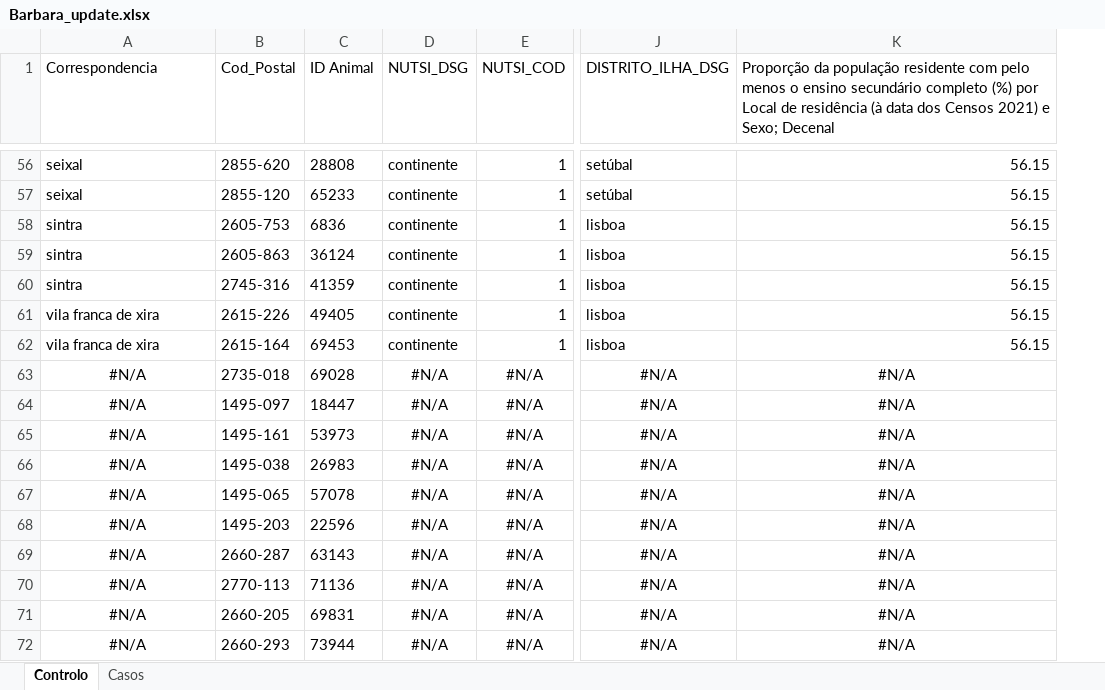
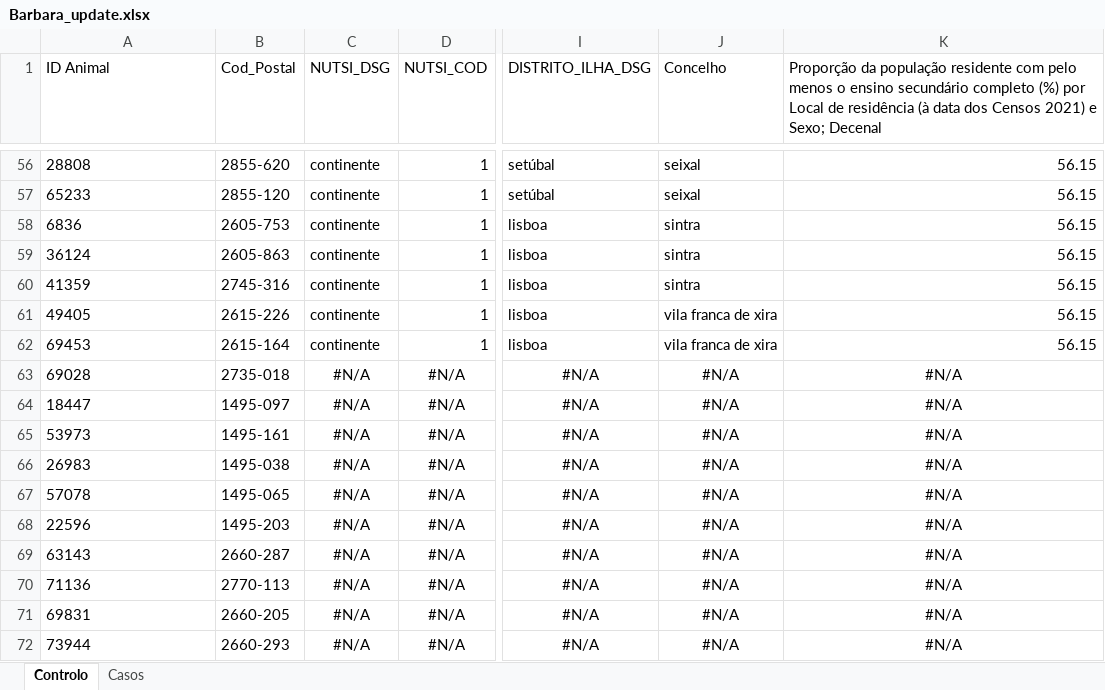
Before and after one commit to Maria-M-Oliveira/Other_projects, an Excel workbook: Barbara/Barbara_update.xlsx, sheet Controlo, drawn as a sheet; only a part is shown, gaps mark what is left out; values as stored, in another font and other column widths than the file's, no borders; removed rows and columns are numbered as before the commit, all else as after; the diff covers the shown part only; the diff names each change by its address in the sheet, - before the commit and + after, or states it on an @@ line.

```diff
--- a/Barbara/Barbara_update.xlsx (sheet Controlo)
+++ b/Barbara/Barbara_update.xlsx (sheet Controlo)
-column C (ID Animal), rows 56-72: 28808 | 65233 | 6836 | 36124 | 41359 | 49405 | 69453 | 69028 | 18447 | 53973 | 26983 | 57078 | 22596 | 63143 | 71136 | 69831 | 73944
+column J (Concelho), rows 56-72: seixal | seixal | sintra | sintra | sintra | vila franca de xira | vila franca de xira | #N/A | #N/A | #N/A | #N/A | #N/A | #N/A | #N/A | #N/A | #N/A | #N/A
-A1: Correspondencia
+A1: ID Animal
-A56 (ID Animal): seixal
+A56 (ID Animal): 28808
-A57 (ID Animal): seixal
+A57 (ID Animal): 65233
-A58 (ID Animal): sintra
+A58 (ID Animal): 6836
-A59 (ID Animal): sintra
+A59 (ID Animal): 36124
-A60 (ID Animal): sintra
+A60 (ID Animal): 41359
-A61 (ID Animal): vila franca de xira
+A61 (ID Animal): 49405
-A62 (ID Animal): vila franca de xira
+A62 (ID Animal): 69453
-A63 (ID Animal): #N/A
+A63 (ID Animal): 69028
-A63:A72 alignment: center
+A63:A72 alignment: left
-A64 (ID Animal): #N/A
+A64 (ID Animal): 18447
-A65 (ID Animal): #N/A
+A65 (ID Animal): 53973
-A66 (ID Animal): #N/A
+A66 (ID Animal): 26983
-A67 (ID Animal): #N/A
+A67 (ID Animal): 57078
-A68 (ID Animal): #N/A
+A68 (ID Animal): 22596
-A69 (ID Animal): #N/A
+A69 (ID Animal): 63143
-A70 (ID Animal): #N/A
+A70 (ID Animal): 71136
-A71 (ID Animal): #N/A
+A71 (ID Animal): 69831
-A72 (ID Animal): #N/A
+A72 (ID Animal): 73944
```
Also changed, not shown: 54 edited cells elsewhere in this sheet, sheet Casos.
